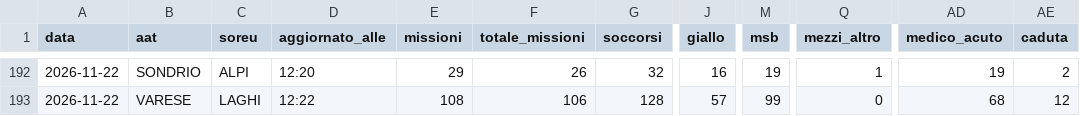
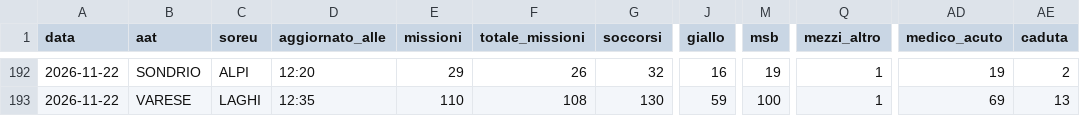
Before and after one commit to Alvarez2009-svg/4r3u1, a CSV file: data/giornaliero.csv, drawn as a sheet; only a part is shown, gaps mark what is left out; the diff covers the shown part only; the diff names each change by its address in the sheet, - before the commit and + after, or states it on an @@ line.

```diff
--- a/data/giornaliero.csv
+++ b/data/giornaliero.csv
-D193 (aggiornato_alle): 12:22
+D193 (aggiornato_alle): 12:35
-E193 (missioni): 108
+E193 (missioni): 110
-F193 (totale_missioni): 106
+F193 (totale_missioni): 108
-G193 (soccorsi): 128
+G193 (soccorsi): 130
-J193 (giallo): 57
+J193 (giallo): 59
-M193 (msb): 99
+M193 (msb): 100
-Q193 (mezzi_altro): 0
+Q193 (mezzi_altro): 1
-AD193 (medico_acuto): 68
+AD193 (medico_acuto): 69
-AE193 (caduta): 12
+AE193 (caduta): 13
```
Also changed, not shown: 55 edited cells elsewhere in this file, 2 other files.
